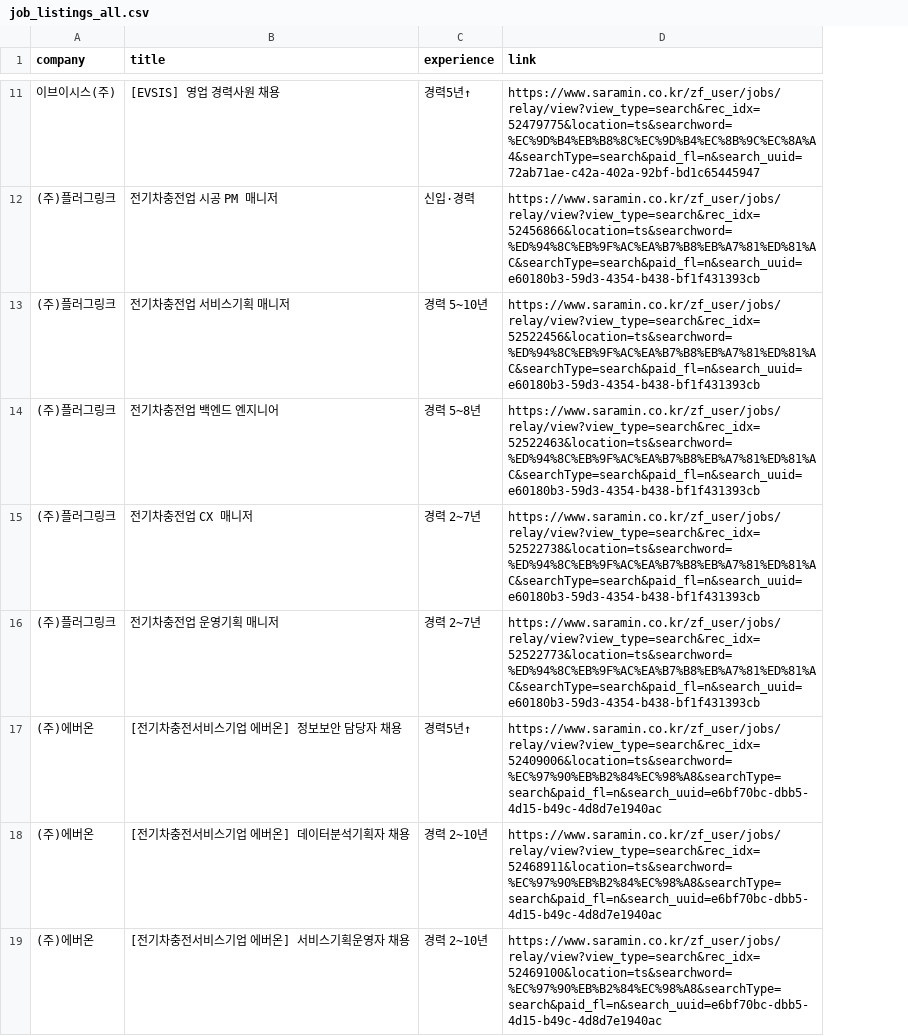
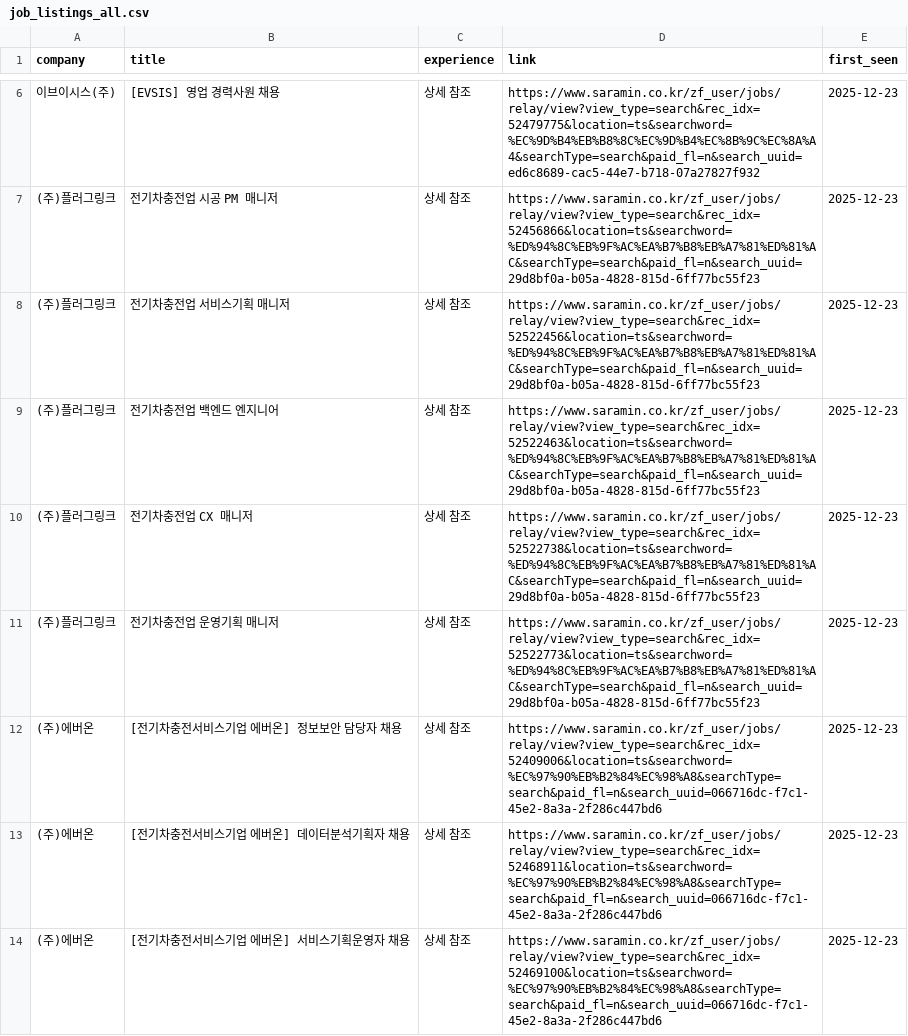
Before and after one commit to ian939/HR-crawler, a CSV file: job_listings_all.csv, drawn as a sheet; only a part is shown, gaps mark what is left out; addresses are those after the commit; the diff covers the shown part only; the diff names each change by its address in the sheet, - before the commit and + after, or states it on an @@ line.

```diff
--- a/job_listings_all.csv
+++ b/job_listings_all.csv
+column E (first_seen), rows 6-14: all 2025-12-23
-C6 (experience): 경력5년↑
+C6 (experience): 상세 참조
-D6 (link): https://www.saramin.co.kr/zf_user/jobs/relay/view?view_type=search&rec_idx=52479775&location=ts&searchword=%EC%9D%B4%EB%B8%8C%EC%9D%B4%EC%8B%9C%EC%8A%A4&searchType=search&paid_fl=n&search_uuid=72ab71ae-c42a-402a-92bf-bd1c65445947
+D6 (link): https://www.saramin.co.kr/zf_user/jobs/relay/view?view_type=search&rec_idx=52479775&location=ts&searchword=%EC%9D%B4%EB%B8%8C%EC%9D%B4%EC%8B%9C%EC%8A%A4&searchType=search&paid_fl=n&search_uuid=ed6c8689-cac5-44e7-b718-07a27827f932
-C7 (experience): 신입·경력
+C7 (experience): 상세 참조
-D7 (link): https://www.saramin.co.kr/zf_user/jobs/relay/view?view_type=search&rec_idx=52456866&location=ts&searchword=%ED%94%8C%EB%9F%AC%EA%B7%B8%EB%A7%81%ED%81%AC&searchType=search&paid_fl=n&search_uuid=e60180b3-59d3-4354-b438-bf1f431393cb
+D7 (link): https://www.saramin.co.kr/zf_user/jobs/relay/view?view_type=search&rec_idx=52456866&location=ts&searchword=%ED%94%8C%EB%9F%AC%EA%B7%B8%EB%A7%81%ED%81%AC&searchType=search&paid_fl=n&search_uuid=29d8bf0a-b05a-4828-815d-6ff77bc55f23
-C8 (experience): 경력 5~10년
+C8 (experience): 상세 참조
-D8 (link): https://www.saramin.co.kr/zf_user/jobs/relay/view?view_type=search&rec_idx=52522456&location=ts&searchword=%ED%94%8C%EB%9F%AC%EA%B7%B8%EB%A7%81%ED%81%AC&searchType=search&paid_fl=n&search_uuid=e60180b3-59d3-4354-b438-bf1f431393cb
+D8 (link): https://www.saramin.co.kr/zf_user/jobs/relay/view?view_type=search&rec_idx=52522456&location=ts&searchword=%ED%94%8C%EB%9F%AC%EA%B7%B8%EB%A7%81%ED%81%AC&searchType=search&paid_fl=n&search_uuid=29d8bf0a-b05a-4828-815d-6ff77bc55f23
-C9 (experience): 경력 5~8년
+C9 (experience): 상세 참조
-D9 (link): https://www.saramin.co.kr/zf_user/jobs/relay/view?view_type=search&rec_idx=52522463&location=ts&searchword=%ED%94%8C%EB%9F%AC%EA%B7%B8%EB%A7%81%ED%81%AC&searchType=search&paid_fl=n&search_uuid=e60180b3-59d3-4354-b438-bf1f431393cb
+D9 (link): https://www.saramin.co.kr/zf_user/jobs/relay/view?view_type=search&rec_idx=52522463&location=ts&searchword=%ED%94%8C%EB%9F%AC%EA%B7%B8%EB%A7%81%ED%81%AC&searchType=search&paid_fl=n&search_uuid=29d8bf0a-b05a-4828-815d-6ff77bc55f23
-C10:C11 (experience): 경력 2~7년
+C10:C11 (experience): 상세 참조
-D10 (link): https://www.saramin.co.kr/zf_user/jobs/relay/view?view_type=search&rec_idx=52522738&location=ts&searchword=%ED%94%8C%EB%9F%AC%EA%B7%B8%EB%A7%81%ED%81%AC&searchType=search&paid_fl=n&search_uuid=e60180b3-59d3-4354-b438-bf1f431393cb
+D10 (link): https://www.saramin.co.kr/zf_user/jobs/relay/view?view_type=search&rec_idx=52522738&location=ts&searchword=%ED%94%8C%EB%9F%AC%EA%B7%B8%EB%A7%81%ED%81%AC&searchType=search&paid_fl=n&search_uuid=29d8bf0a-b05a-4828-815d-6ff77bc55f23
-D11 (link): https://www.saramin.co.kr/zf_user/jobs/relay/view?view_type=search&rec_idx=52522773&location=ts&searchword=%ED%94%8C%EB%9F%AC%EA%B7%B8%EB%A7%81%ED%81%AC&searchType=search&paid_fl=n&search_uuid=e60180b3-59d3-4354-b438-bf1f431393cb
+D11 (link): https://www.saramin.co.kr/zf_user/jobs/relay/view?view_type=search&rec_idx=52522773&location=ts&searchword=%ED%94%8C%EB%9F%AC%EA%B7%B8%EB%A7%81%ED%81%AC&searchType=search&paid_fl=n&search_uuid=29d8bf0a-b05a-4828-815d-6ff77bc55f23
-C12 (experience): 경력5년↑
+C12 (experience): 상세 참조
-D12 (link): https://www.saramin.co.kr/zf_user/jobs/relay/view?view_type=search&rec_idx=52409006&location=ts&searchword=%EC%97%90%EB%B2%84%EC%98%A8&searchType=search&paid_fl=n&search_uuid=e6bf70bc-dbb5-4d15-b49c-4d8d7e1940ac
+D12 (link): https://www.saramin.co.kr/zf_user/jobs/relay/view?view_type=search&rec_idx=52409006&location=ts&searchword=%EC%97%90%EB%B2%84%EC%98%A8&searchType=search&paid_fl=n&search_uuid=066716dc-f7c1-45e2-8a3a-2f286c447bd6
-C13:C14 (experience): 경력 2~10년
+C13:C14 (experience): 상세 참조
-D13 (link): https://www.saramin.co.kr/zf_user/jobs/relay/view?view_type=search&rec_idx=52468911&location=ts&searchword=%EC%97%90%EB%B2%84%EC%98%A8&searchType=search&paid_fl=n&search_uuid=e6bf70bc-dbb5-4d15-b49c-4d8d7e1940ac
+D13 (link): https://www.saramin.co.kr/zf_user/jobs/relay/view?view_type=search&rec_idx=52468911&location=ts&searchword=%EC%97%90%EB%B2%84%EC%98%A8&searchType=search&paid_fl=n&search_uuid=066716dc-f7c1-45e2-8a3a-2f286c447bd6
-D14 (link): https://www.saramin.co.kr/zf_user/jobs/relay/view?view_type=search&rec_idx=52469100&location=ts&searchword=%EC%97%90%EB%B2%84%EC%98%A8&searchType=search&paid_fl=n&search_uuid=e6bf70bc-dbb5-4d15-b49c-4d8d7e1940ac
+D14 (link): https://www.saramin.co.kr/zf_user/jobs/relay/view?view_type=search&rec_idx=52469100&location=ts&searchword=%EC%97%90%EB%B2%84%EC%98%A8&searchType=search&paid_fl=n&search_uuid=066716dc-f7c1-45e2-8a3a-2f286c447bd6
```
Also changed, not shown: 5 removed rows and 8 edited cells elsewhere in this file, 2 other files.
